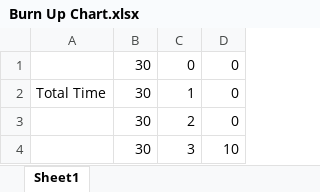
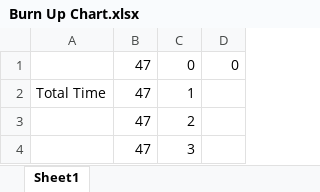
Before and after one commit to delandiaz/CMPS115-Project, an Excel workbook: info/Burn Up Chart.xlsx, sheet Sheet1, drawn as a sheet; values as stored, in another font and other column widths than the file's, no borders; charts and pictures not drawn; the diff names each change by its address in the sheet, - before the commit and + after, or states it on an @@ line.

Commit message:
Initial Sprint 2 Burn Up Chart

```diff
--- a/info/Burn Up Chart.xlsx (sheet Sheet1)
+++ b/info/Burn Up Chart.xlsx (sheet Sheet1)
-B1:B4: 30
+B1:B4: 47
-D2:D3: 0
+D2:D3: (empty)
-D4: 10
+D4: (empty)
```
Also changed, not shown: charts or pictures.
